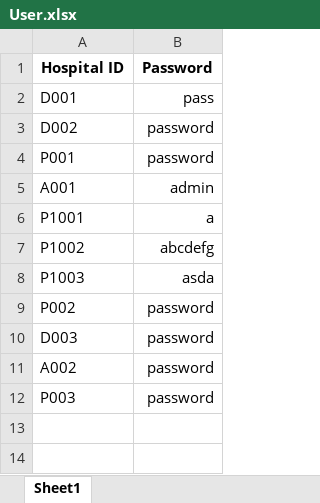
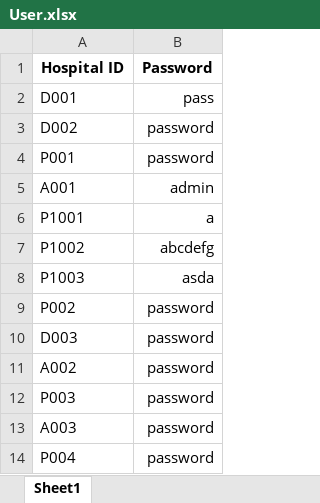
Before and after one commit to theresatree/SC2002, an Excel workbook: sc2002/src/main/resources/User.xlsx, sheet Sheet1, drawn as a sheet; values as stored, in another font and other column widths than the file's, no borders; the diff names each change by its address in the sheet, - before the commit and + after, or states it on an @@ line.

```diff
--- a/sc2002/src/main/resources/User.xlsx (sheet Sheet1)
+++ b/sc2002/src/main/resources/User.xlsx (sheet Sheet1)
+row 13: A003 | password
+row 14: P004 | password
```
Also changed, not shown: sc2002/src/main/resources/Staff_List.xlsx, sc2002/target/classes/Staff_List.xlsx, 12 other files.
